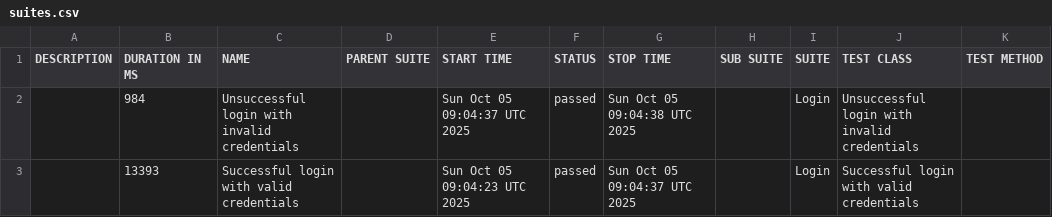
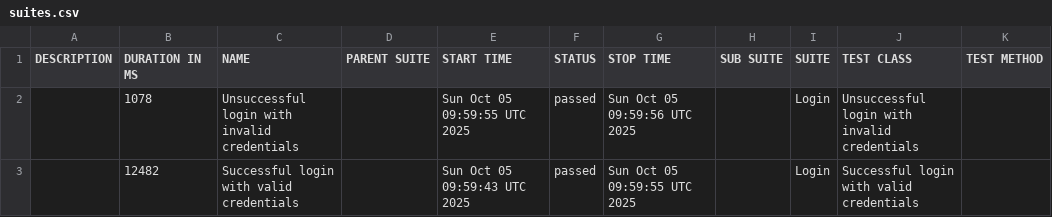
Before and after one commit to manasivd030/cucumber_loginpage_framework, a CSV file: data/suites.csv, drawn as a sheet.

```diff
--- a/data/suites.csv
+++ b/data/suites.csv
@@ -1,3 +1,3 @@
 "DESCRIPTION","DURATION IN MS","NAME","PARENT SUITE","START TIME","STATUS","STOP TIME","SUB SUITE","SUITE","TEST CLASS","TEST METHOD"
-"","984","Unsuccessful login with invalid credentials","","Sun Oct 05 09:04:37 UTC 2025","passed","Sun Oct 05 09:04:38 UTC 2025","","Login","Unsuccessful login with invalid credentials",""
-"","13393","Successful login with valid credentials","","Sun Oct 05 09:04:23 UTC 2025","passed","Sun Oct 05 09:04:37 UTC 2025","","Login","Successful login with valid credentials",""
+"","1078","Unsuccessful login with invalid credentials","","Sun Oct 05 09:59:55 UTC 2025","passed","Sun Oct 05 09:59:56 UTC 2025","","Login","Unsuccessful login with invalid credentials",""
+"","12482","Successful login with valid credentials","","Sun Oct 05 09:59:43 UTC 2025","passed","Sun Oct 05 09:59:55 UTC 2025","","Login","Successful login with valid credentials",""
```
Also changed, not shown: 42 other files.
